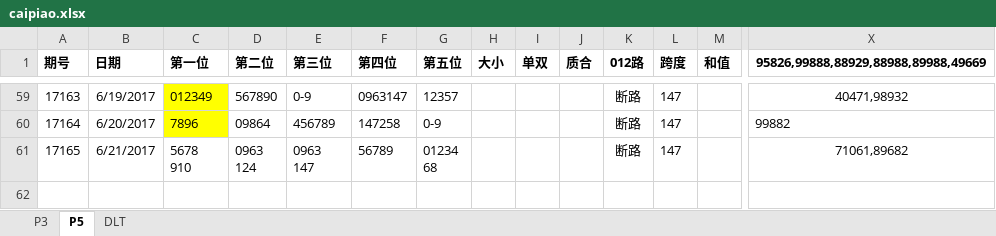
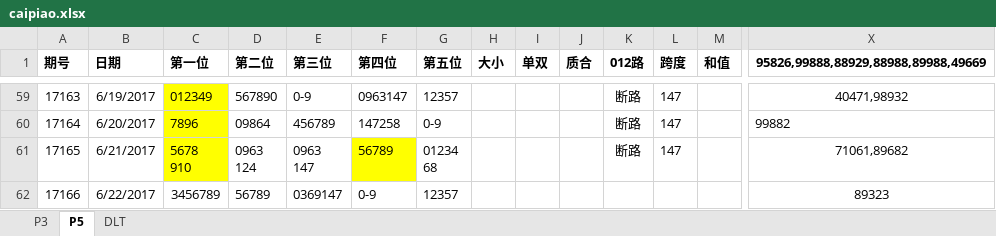
Before and after one commit to zhoubo8308/caipiao, an Excel workbook: caipiao.xlsx, sheet P5, drawn as a sheet; only a part is shown, gaps mark what is left out; values as stored, in another font and other column widths than the file's, no borders; rows hold the shown columns only; the diff names each change by its address in the sheet, - before the commit and + after, or states it on an @@ line.

```diff
--- a/caipiao.xlsx (sheet P5)
+++ b/caipiao.xlsx (sheet P5)
-C61 fill: none
+C61 fill: #FFFF00
-F61 fill: none
+F61 fill: #FFFF00
+row 62: 17166 | 6/22/2017 | 3456789 | 56789 | 0369147 | 0-9 | 12357 |  |  |  |  |  |  | 89323
```
Also changed, not shown: sheet P3.
